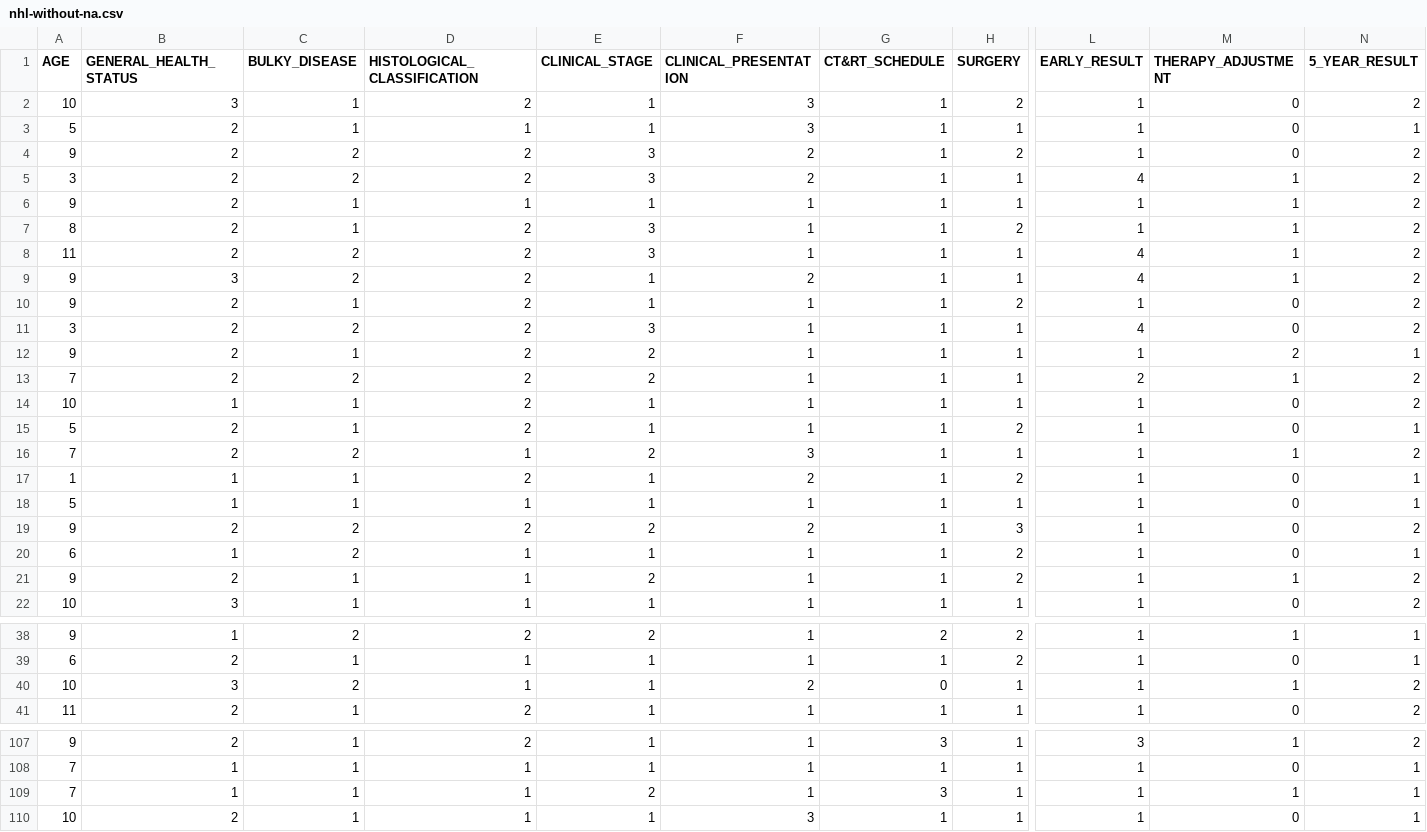
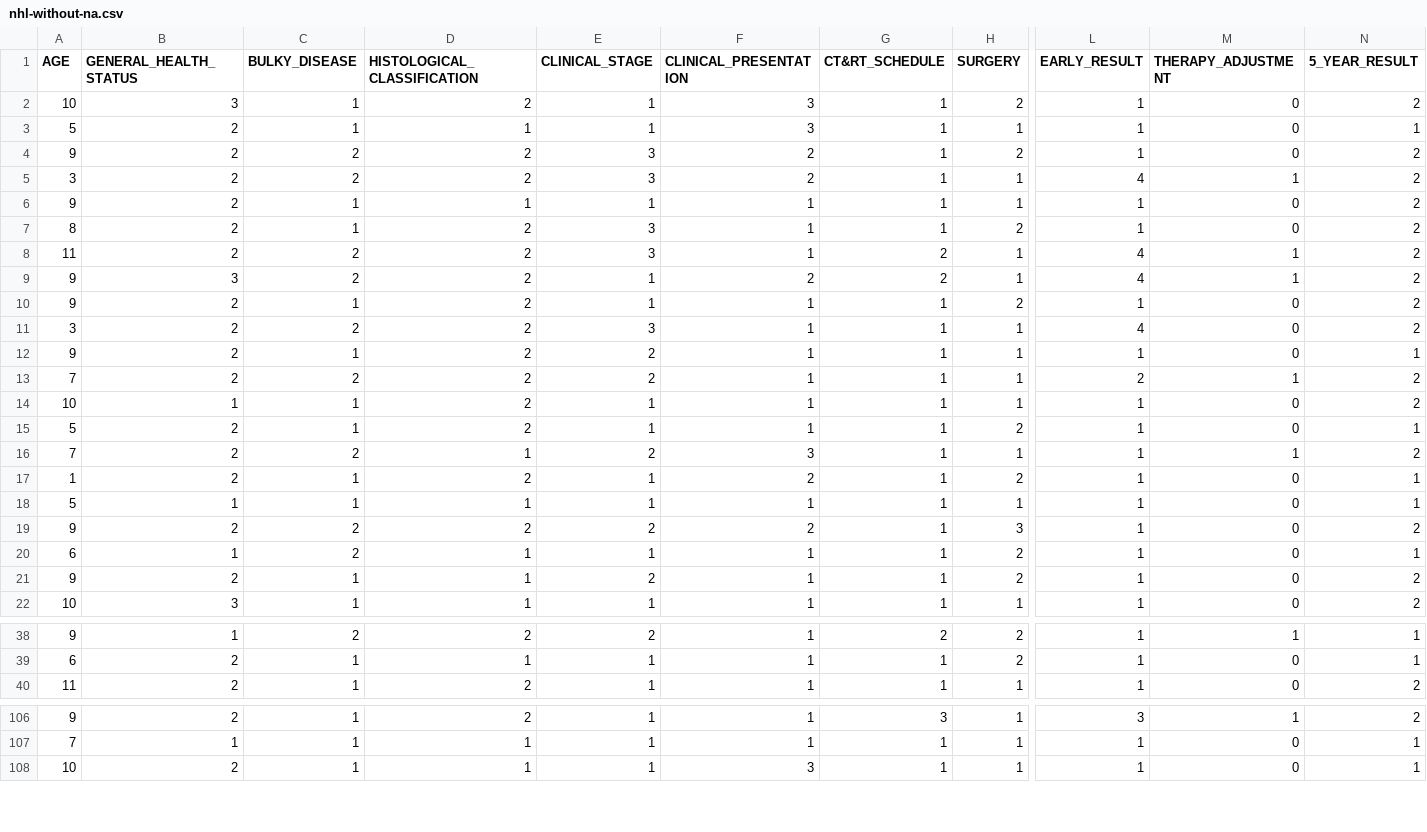
Before and after one commit to falvojr-phd/scc5949, a CSV file: src/main/resources/nhl-without-na.csv, drawn as a sheet; only a part is shown, gaps mark what is left out; rows hold the shown columns only; the diff covers the shown part only; the diff names each change by its address in the sheet, - before the commit and + after, or states it on an @@ line.

Commit message:
Fix NHL influences and change Main

```diff
--- a/src/main/resources/nhl-without-na.csv
+++ b/src/main/resources/nhl-without-na.csv
-M6:M7 (THERAPY_ADJUSTMENT): 1
+M6:M7 (THERAPY_ADJUSTMENT): 0
-G8:G9 (CT&RT_SCHEDULE): 1
+G8:G9 (CT&RT_SCHEDULE): 2
-M12 (THERAPY_ADJUSTMENT): 2
+M12 (THERAPY_ADJUSTMENT): 0
-B17 (GENERAL_HEALTH_STATUS): 1
+B17 (GENERAL_HEALTH_STATUS): 2
-M21 (THERAPY_ADJUSTMENT): 1
+M21 (THERAPY_ADJUSTMENT): 0
-row 40: 10 | 3 | 2 | 1 | 1 | 2 | 0 | 1 | 1 | 1 | 2
-row 109: 7 | 1 | 1 | 1 | 2 | 1 | 3 | 1 | 1 | 1 | 1
```
Also changed, not shown: 4 edited cells elsewhere in this file, 3 other files.
